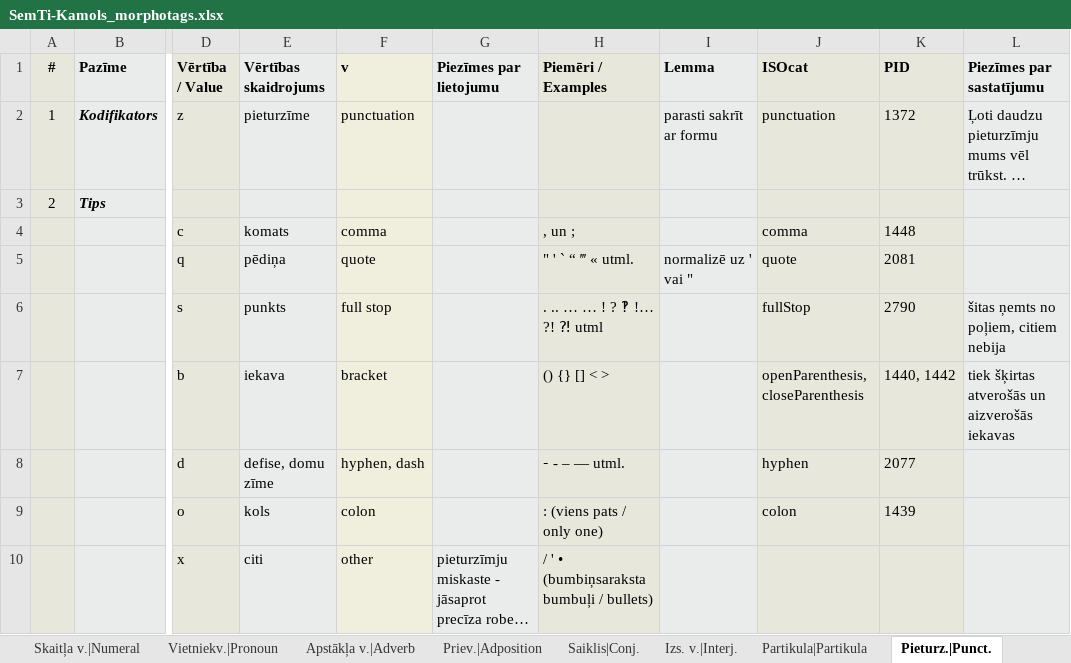
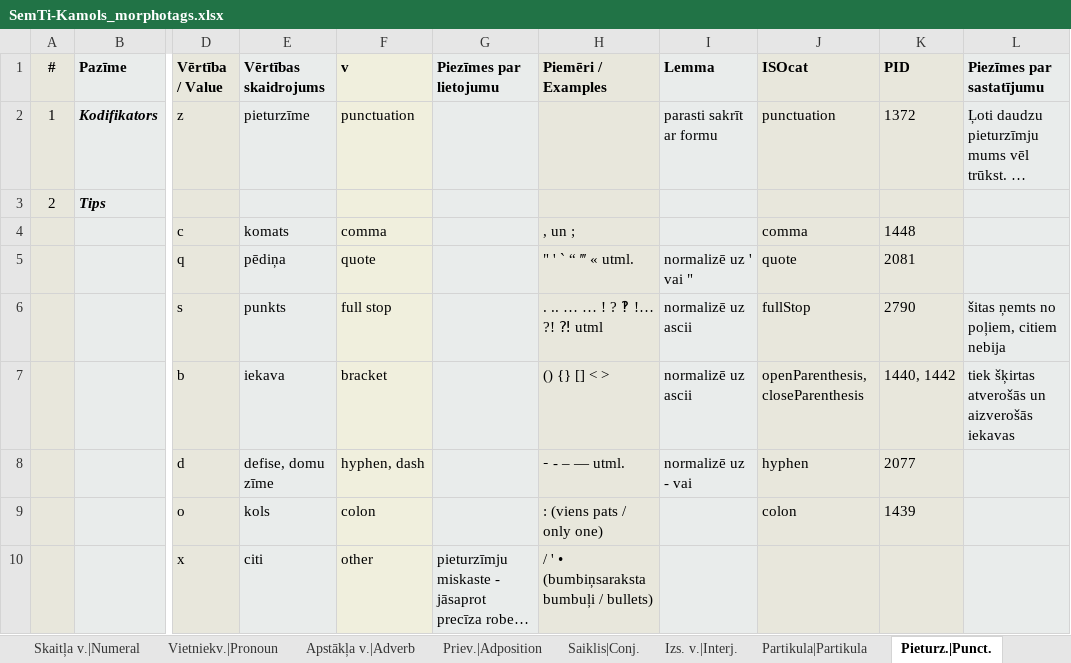
Before and after one commit to PeterisP/LVTagger, an Excel workbook: docs/SemTi-Kamols_morphotags.xlsx, sheet Pieturz.|Punct., drawn as a sheet; only a part is shown, gaps mark what is left out; long unchanged cells end in …; values as stored, in another font and other column widths than the file's, no borders; the diff names each change by its address in the sheet, - before the commit and + after, or states it on an @@ line.

```diff
--- a/docs/SemTi-Kamols_morphotags.xlsx (sheet Pieturz.|Punct.)
+++ b/docs/SemTi-Kamols_morphotags.xlsx (sheet Pieturz.|Punct.)
-I6:I7 (Lemma): (empty)
+I6:I7 (Lemma): normalizē uz ascii
-I8 (Lemma): (empty)
+I8 (Lemma): normalizē uz - vai
```
Also changed, not shown: sheet Īpašības v.|Adjective, sheet Bezmorf. elem.|Residual, sheet Darb. v. viendabis|Verb, sheet Darb. v. divdabis|Participle, sheet Skaitļa v.|Numeral, sheet Vēsture|History, 9 other files.
